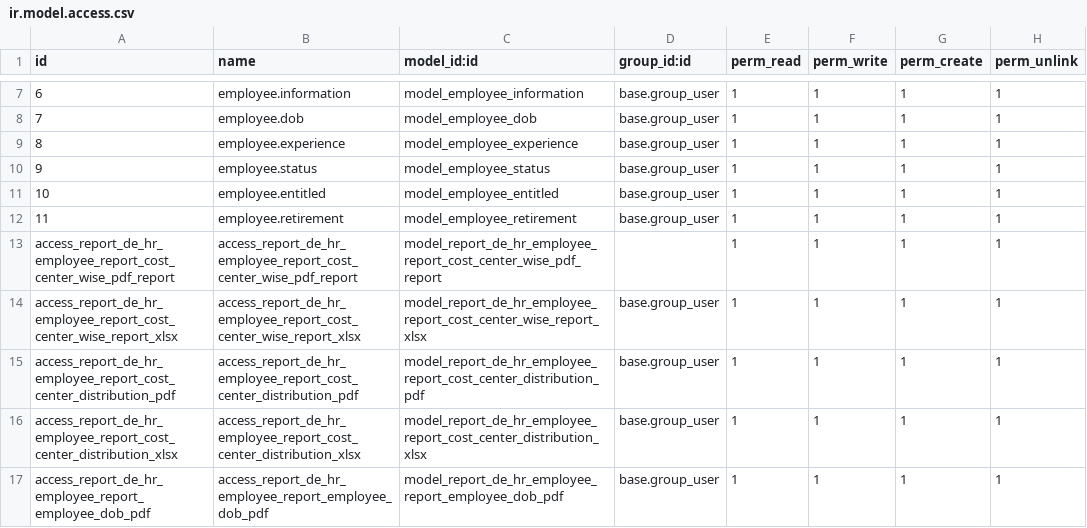
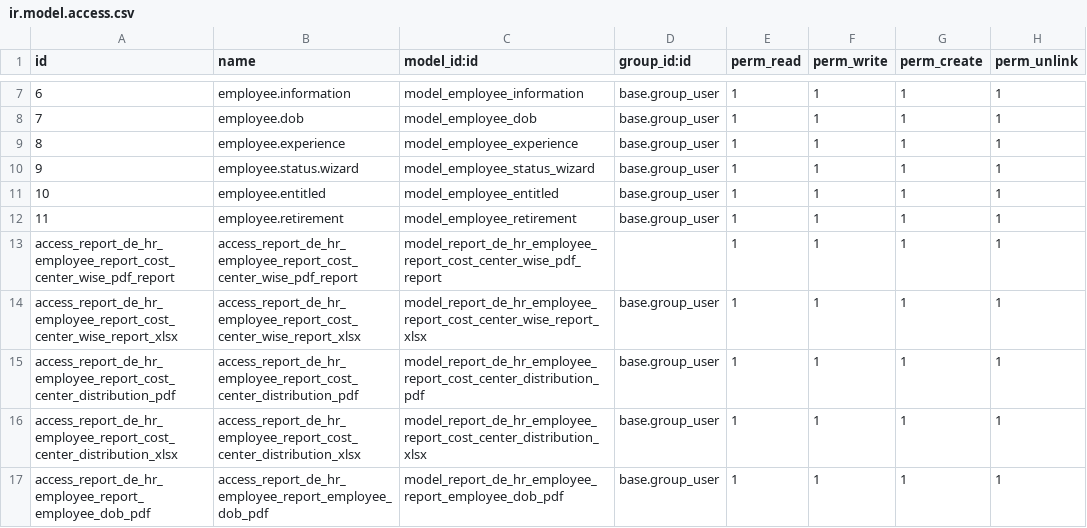
Before and after one commit to kamran-dy/dd1, a CSV file: de_hr_employee_report/security/ir.model.access.csv, drawn as a sheet; only a part is shown, gaps mark what is left out.

Commit message:
Add Employee Retirement Details Report

```diff
--- a/de_hr_employee_report/security/ir.model.access.csv
+++ b/de_hr_employee_report/security/ir.model.access.csv
@@ -9,3 +9,3 @@ id,name,model_id:id,group_id:id,perm_read,perm_write,perm_create,perm_unlink
 8,employee.experience,model_employee_experience,base.group_user,1,1,1,1
-9,employee.status,model_employee_status,base.group_user,1,1,1,1
+9,employee.status.wizard,model_employee_status_wizard,base.group_user,1,1,1,1
 10,employee.entitled,model_employee_entitled,base.group_user,1,1,1,1
```
Also changed, not shown: 10 other files.
